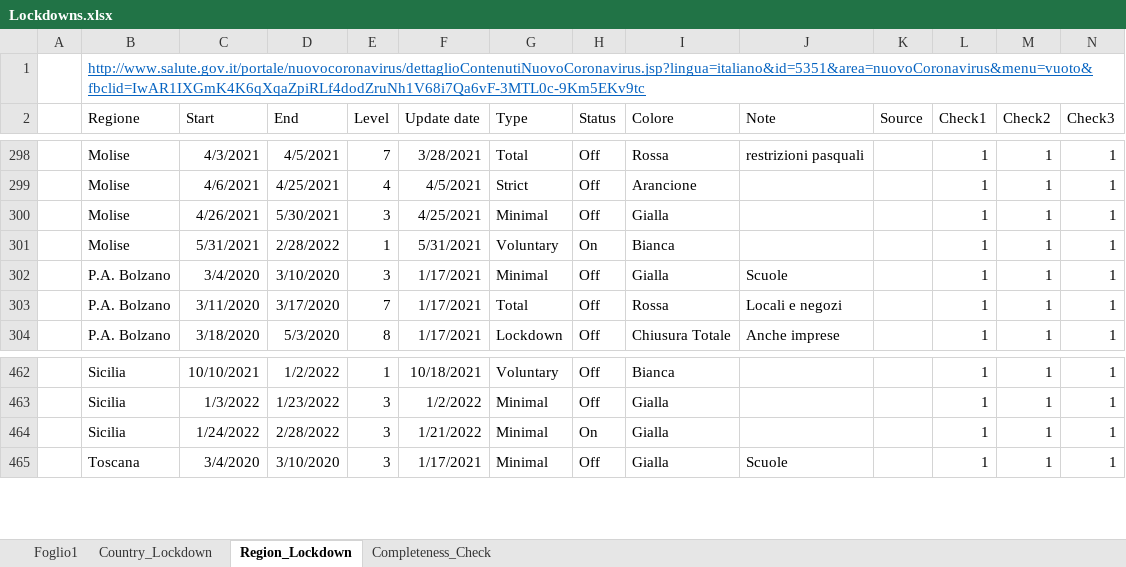
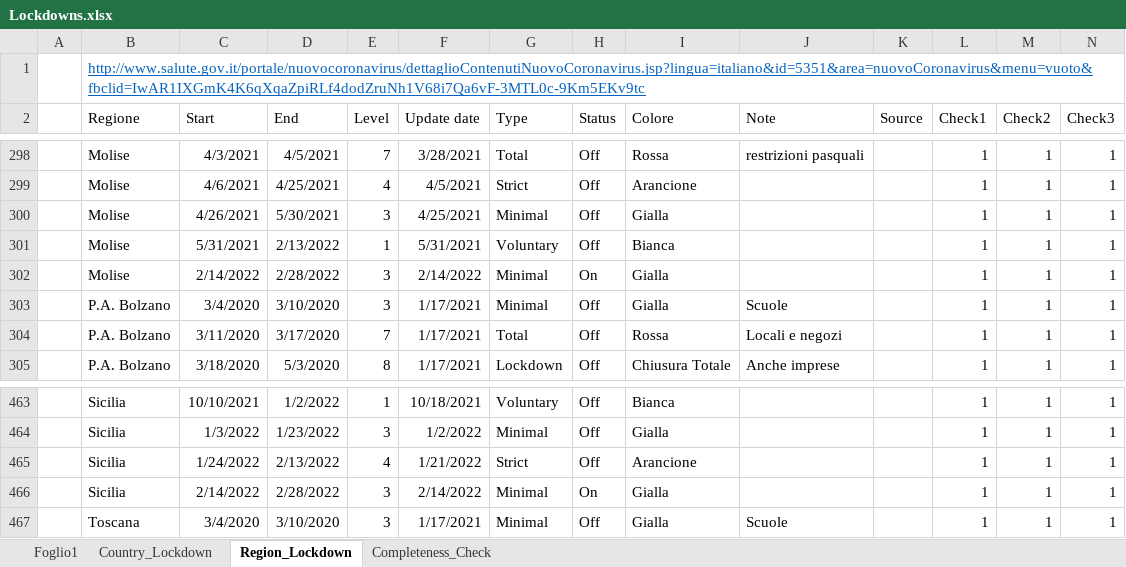
Before and after one commit to eagleoneandrea/covid-19-datasets, an Excel workbook: Lockdowns.xlsx, sheet Region_Lockdown, drawn as a sheet; only a part is shown, gaps mark what is left out; values as stored, in another font and other column widths than the file's, no borders; table styles not drawn; addresses are those after the commit; rows hold the shown columns only; the diff names each change by its address in the sheet, - before the commit and + after, or states it on an @@ line.

```diff
--- a/Lockdowns.xlsx (sheet Region_Lockdown)
+++ b/Lockdowns.xlsx (sheet Region_Lockdown)
-D301 (End): 2/28/2022
+D301 (End): 2/13/2022
-H301 (Status): On
+H301 (Status): Off
+row 302:  | Molise | 2/14/2022 | 2/28/2022 | 3 | 2/14/2022 | Minimal | On | Gialla |  |  | 1 | 1 | 1
+row 465:  | Sicilia | 1/24/2022 | 2/13/2022 | 4 | 1/21/2022 | Strict | Off | Arancione |  |  | 1 | 1 | 1
-C466 (Start): 1/24/2022
+C466 (Start): 2/14/2022
-F466 (Update date): 1/21/2022
+F466 (Update date): 2/14/2022
```
